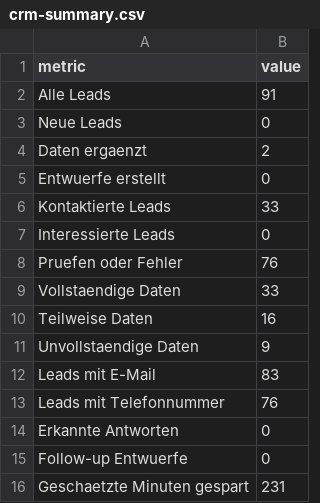
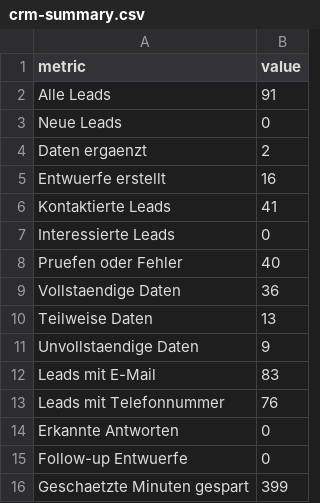
Before and after one commit to navlis2409/sponsor-crm-automation, a CSV file: dashboard/crm-summary.csv, drawn as a sheet.

```diff
--- a/dashboard/crm-summary.csv
+++ b/dashboard/crm-summary.csv
@@ -4,8 +4,8 @@ Neue Leads,0
 Daten ergaenzt,2
-Entwuerfe erstellt,0
-Kontaktierte Leads,33
+Entwuerfe erstellt,16
+Kontaktierte Leads,41
 Interessierte Leads,0
-Pruefen oder Fehler,76
-Vollstaendige Daten,33
-Teilweise Daten,16
+Pruefen oder Fehler,40
+Vollstaendige Daten,36
+Teilweise Daten,13
 Unvollstaendige Daten,9
@@ -15,2 +15,2 @@ Erkannte Antworten,0
 Follow-up Entwuerfe,0
-Geschaetzte Minuten gespart,231
+Geschaetzte Minuten gespart,399
```
Also changed, not shown: dashboard/crm-leads.csv, 2 other files.
